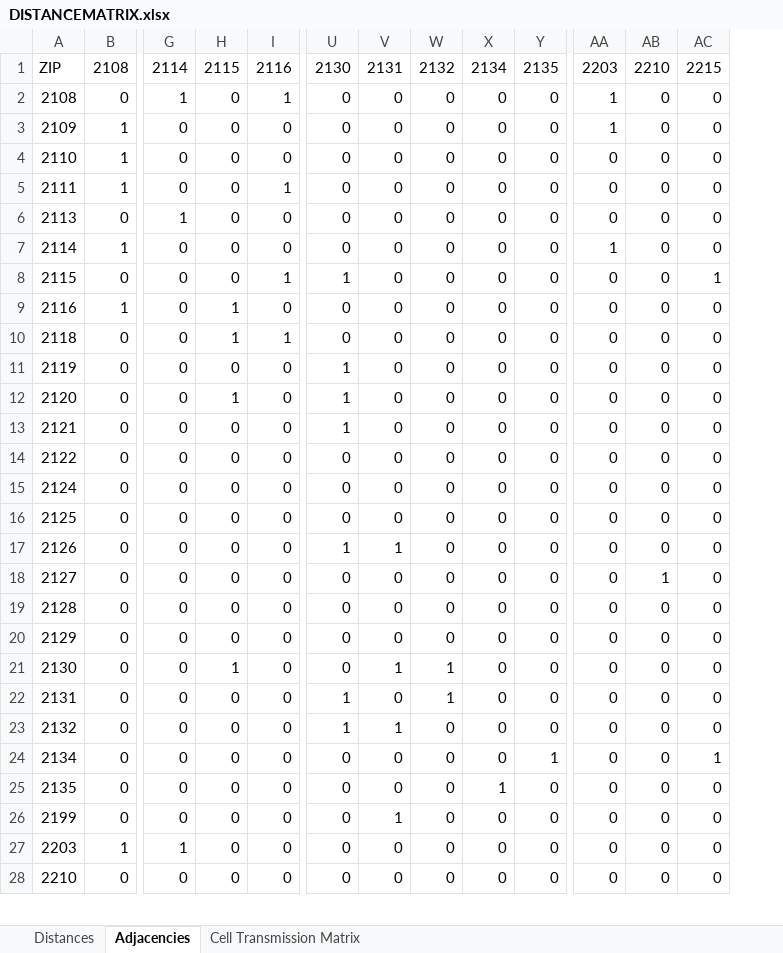
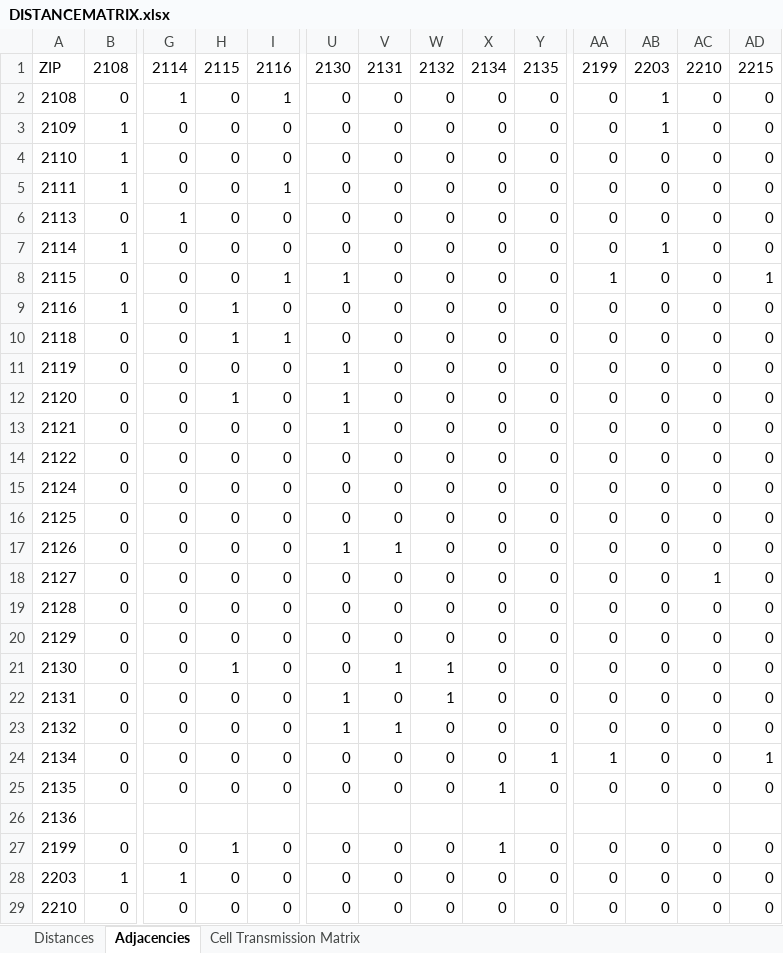
Before and after one commit to LordVanra/MTFC_2026, an Excel workbook: CellTransmission/DISTANCEMATRIX.xlsx, sheet Adjacencies, drawn as a sheet; only a part is shown, gaps mark what is left out; values as stored, in another font and other column widths than the file's, no borders; addresses are those after the commit; rows hold the shown columns only; the diff names each change by its address in the sheet, - before the commit and + after, or states it on an @@ line.

```diff
--- a/CellTransmission/DISTANCEMATRIX.xlsx (sheet Adjacencies)
+++ b/CellTransmission/DISTANCEMATRIX.xlsx (sheet Adjacencies)
+column AD, rows 1-25: 2215 | 0 | 0 | 0 | 0 | 0 | 0 | 1 | 0 | 0 | 0 | 0 | 0 | 0 | 0 | 0 | 0 | 0 | 0 | 0 | 0 | 0 | 0 | 1 | 0; rows 27-29: all 0
-AA1: 2203
+AA1: 2199
-AB1: 2210
+AB1: 2203
-AC1: 2215
+AC1: 2210
-AA2:AA3: 1
+AA2:AA3: 0
-AB2:AB3: 0
+AB2:AB3: 1
-AA7: 1
+AA7: 0
-AB7: 0
+AB7: 1
-AA8: 0
+AA8: 1
-AC8: 1
+AC8: 0
-AB18: 1
+AB18: 0
-AC18: 0
+AC18: 1
-AA24: 0
+AA24: 1
-AC24: 1
+AC24: 0
+row 26: 2136
-H27: 0
+H27: 1
-V27: 1
+V27: 0
-X27: 0
+X27: 1
```
Also changed, not shown: sheet Cell Transmission Matrix, formulas that keep their value, 26 other files.
